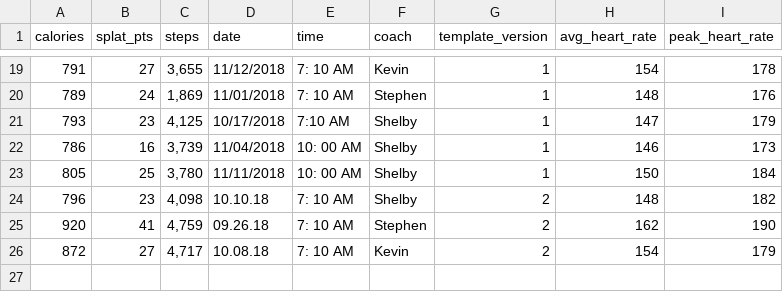
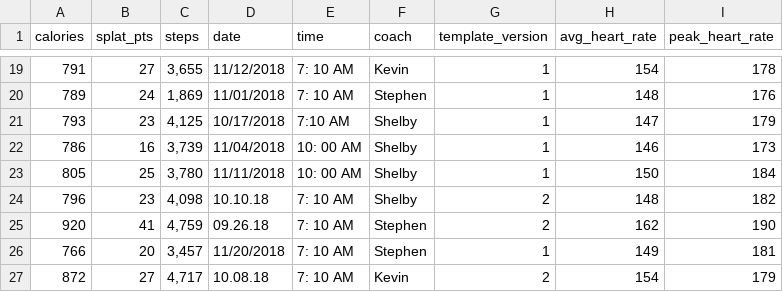
Before and after one commit to alabianca/OT_Reportv2, a CSV file: events.csv, drawn as a sheet; only a part is shown, gaps mark what is left out.

```diff
--- a/events.csv
+++ b/events.csv
@@ -25,2 +25,3 @@ calories,splat_pts,steps,date,time,coach,template_version,avg_heart_rate,peak_he
 920,41,"4,759",09.26.18,7‌: 10 AM,Stephen,2,162,190
+766,20,"3,457",11/20/2018,7‌: 10 AM,Stephen,1,149,181
 872,27,"4,717",10.08.18,7‌: 10 AM,Kevin,2,154,179
```
Also changed, not shown: 3 other files.
